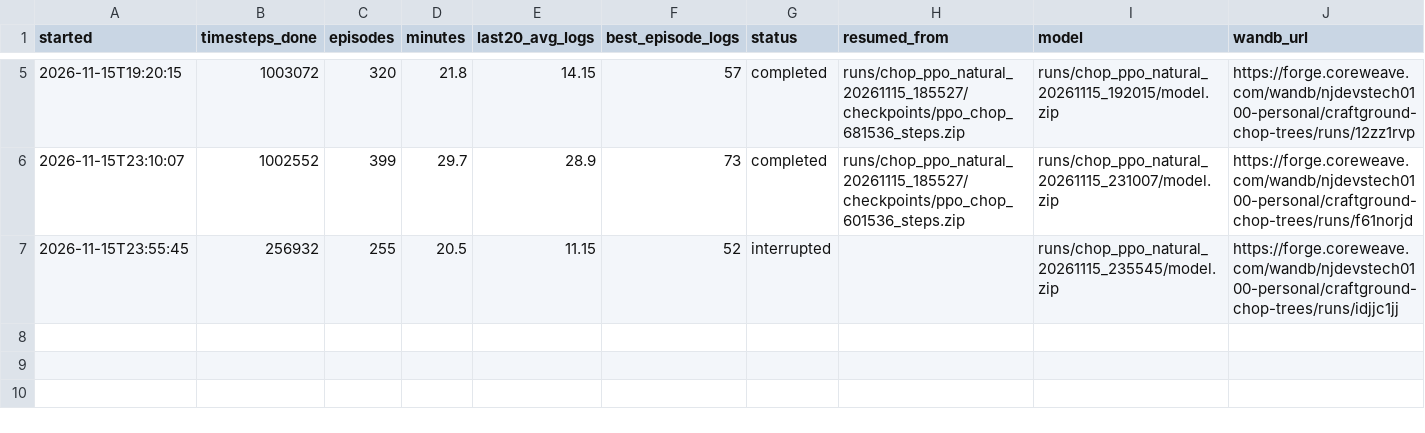
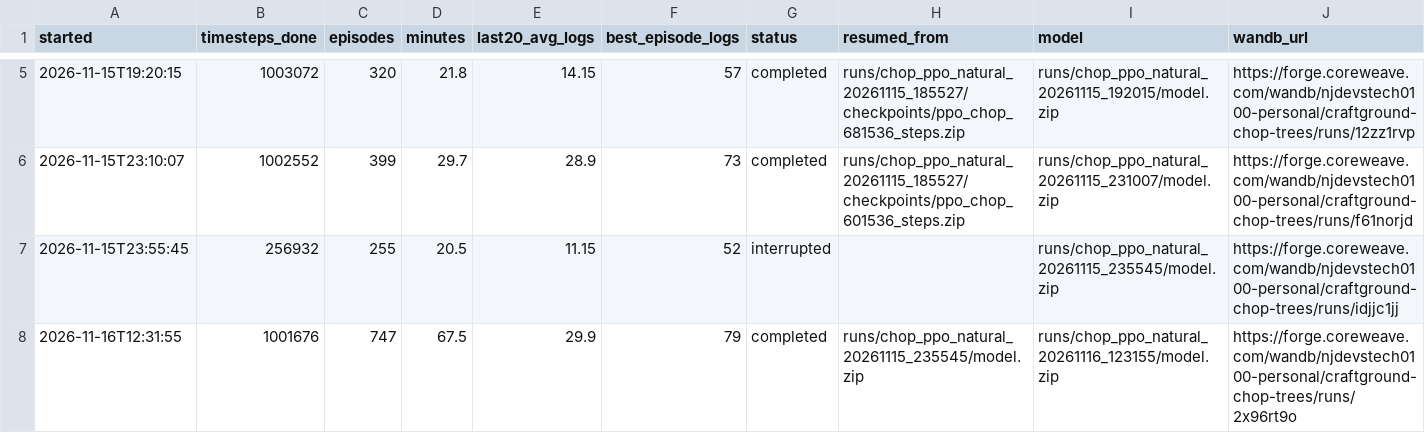
Before and after one commit to njd4dude/CraftGround, a CSV file: results/training_runs_natural.csv, drawn as a sheet; only a part is shown, gaps mark what is left out; the diff names each change by its address in the sheet, - before the commit and + after, or states it on an @@ line.

```diff
--- a/results/training_runs_natural.csv
+++ b/results/training_runs_natural.csv
+row 8: 2026-11-16T12:31:55 | 1001676 | 747 | 67.5 | 29.9 | 79 | completed | runs/chop_ppo_natural_20261115_235545/model.zip | runs/chop_ppo_natural_20261116_123155/model.zip | https://forge.coreweave.com/wandb/njdevstech0100-personal/craftground-chop-trees/runs/2x96rt9o
```
Also changed, not shown: results/eval_results_natural.csv, 2 other files.
